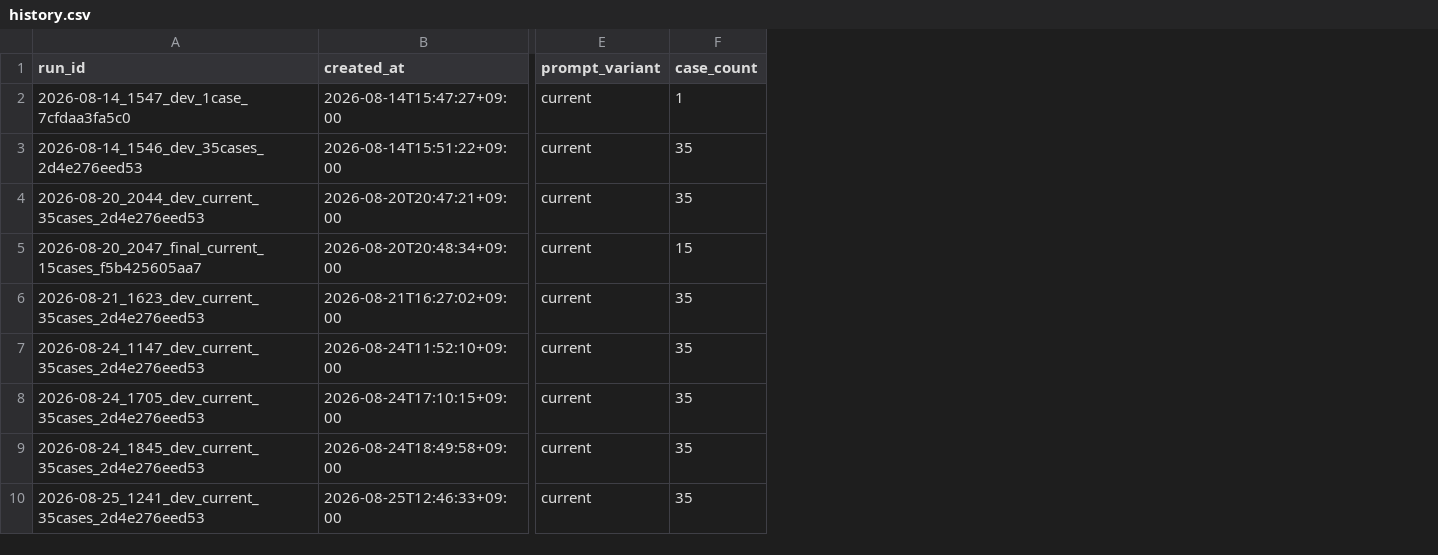
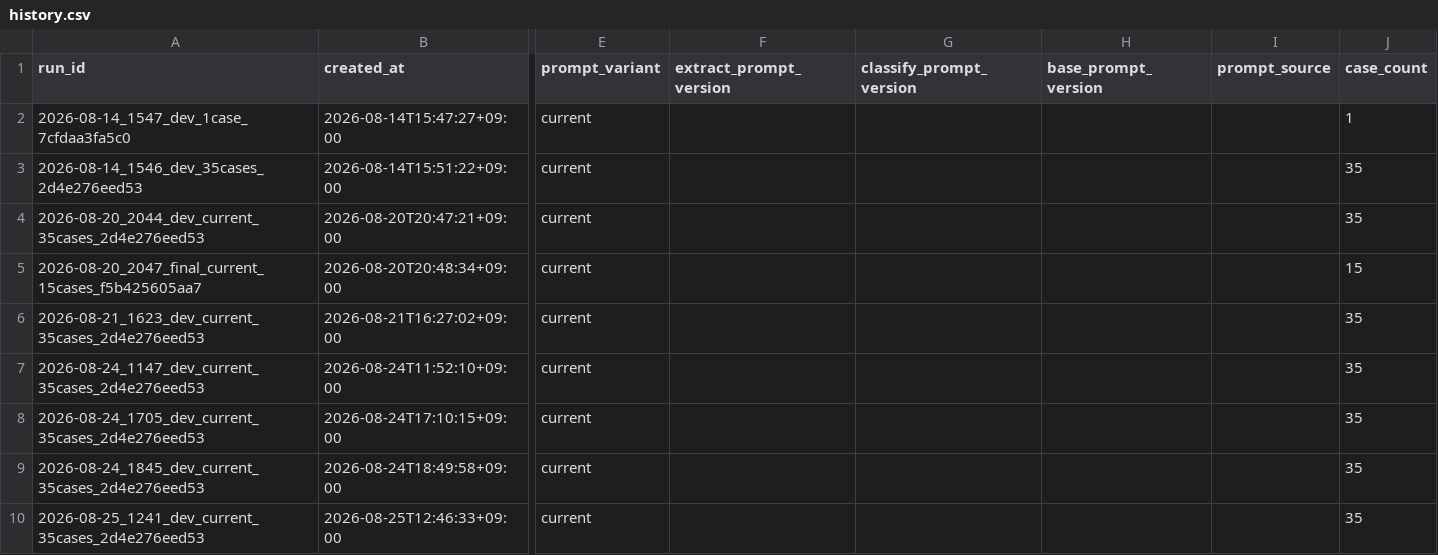
Before and after one commit to genai-TeamROOT/tripbranch, a CSV file: backend/test_results/agent_quality/history.csv, drawn as a sheet; only a part is shown, gaps mark what is left out; the diff names each change by its address in the sheet, - before the commit and + after, or states it on an @@ line.

Commit message:
feat: 회귀 회차에 어느 프롬프트로 잰 것인지 남긴다
지금까지 회차를 식별하는 값은 골드셋 해시뿐이었다. 같은 골드셋을 다른
프롬프트로 잰 회차들이 history.csv에서 구별되지 않는다.

2026-08-28에 실제로 문제가 됐다. `recommend.extract` 2.5.0의 내용이 D의 문안에서
B의 환산표로 통째로 바뀌었는데(번호 충돌), 그 전에 잰 4개 회차는 파일상 지금과
같은 조건처럼 보인다. 주간에 재측정해도 무엇과 비교하는 것인지 알 수 없다.

summary.json·history.csv·report.md에 네 값을 남긴다.

  extract_prompt_version   recommend.extract@2.5.0
  classify_prompt_version  router.classify@2.1.0
  base_prompt_version      agent-interpret-prompts-1.0.24
  prompt_source            repo | langfuse

`prompt_source`가 핵심이다. 앞의 세 값은 **레포의 값**이라, LANGFUSE_PROMPTS_ENABLED가
켜져 있으면 서버는 Langfuse의 다른 버전으로 돌 수 있다 — 디스크만 고치고 --push를
안 한 상태가 그렇다(2026-08-27에 이 함정으로 "결과가 나빠졌다"고 잘못 읽었다).
그때 `langfuse`가 찍히므로 값을 그대로 믿지 말라는 표시가 된다.

열이 늘어 기존 history.csv와 어긋나므로 헤더 마이그레이션을 함께 넣는다
(DictWriter는 파일이 있으면 헤더를 다시 안 써서 그냥 두면 조용히 깨진다).
사본으로 검증: 16행 보존, 기존 값 손실 없음, 멱등.

한계: 서버가 자기 프롬프트 버전을 응답에 싣지 않아 레포 값으로 대신한다.
근본 해결은 라우트 계약 변경이라 이번 범위에서 뺐다.

```diff
--- a/backend/test_results/agent_quality/history.csv
+++ b/backend/test_results/agent_quality/history.csv
+column F (extract_prompt_version), empty
+column G (classify_prompt_version), empty
+column H (base_prompt_version), empty
+column I (prompt_source), empty
```
Also changed, not shown: 1 other file.
